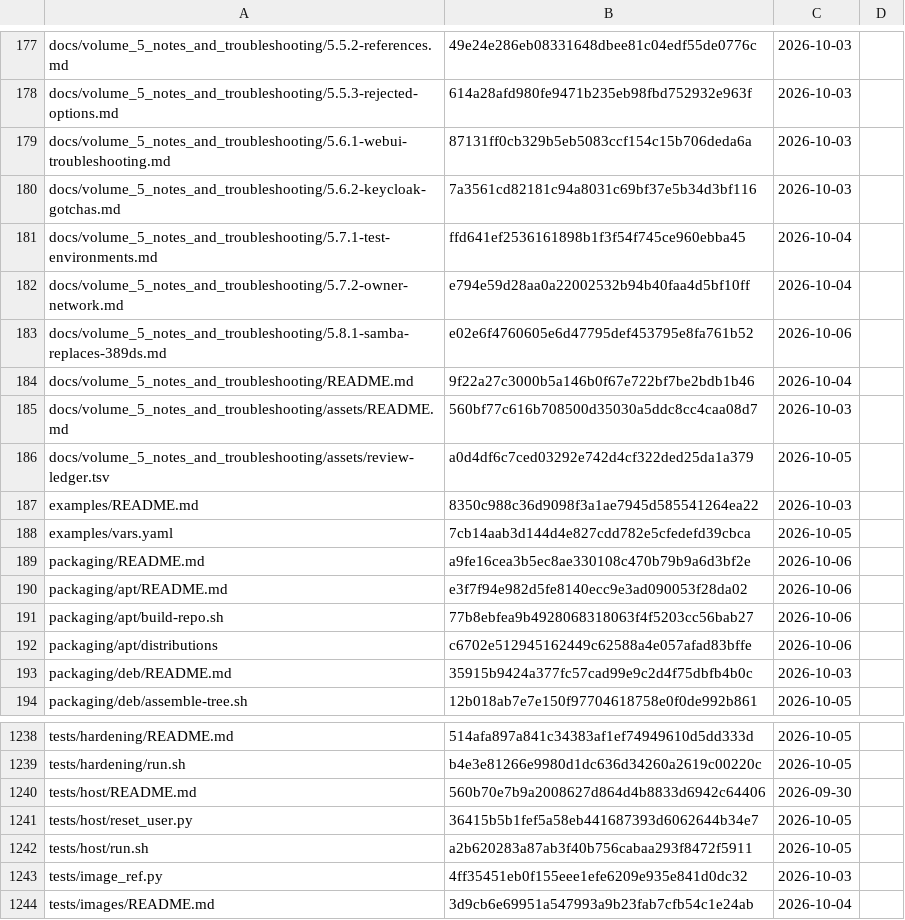
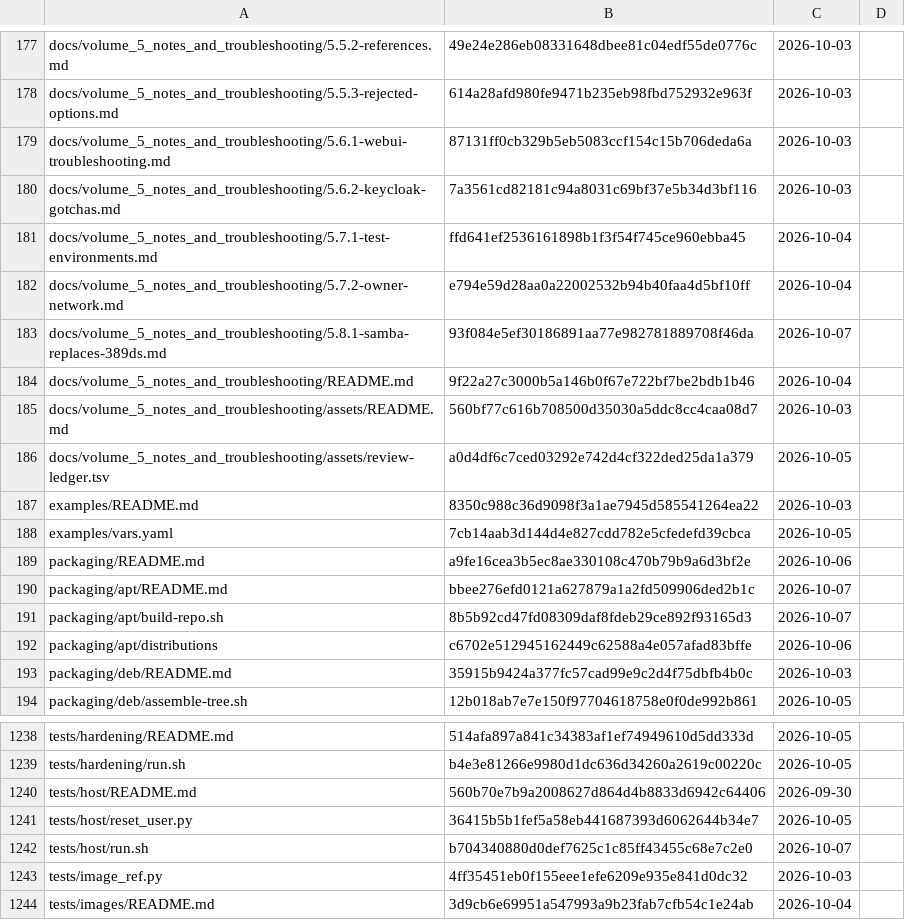
Before and after one commit to archdukejim/open-fabric, a TSV file: docs/volume_5_notes_and_troubleshooting/assets/review-ledger.tsv, drawn as a sheet; only a part is shown, gaps mark what is left out.

```diff
--- a/docs/volume_5_notes_and_troubleshooting/assets/review-ledger.tsv
+++ b/docs/volume_5_notes_and_troubleshooting/assets/review-ledger.tsv
@@ -182,3 +182,3 @@ docs/volume_5_notes_and_troubleshooting/5.7.1-test-environments.md	ffd641ef25361
 docs/volume_5_notes_and_troubleshooting/5.7.2-owner-network.md	e794e59d28aa0a22002532b94b40faa4d5bf10ff	2026-10-04	
-docs/volume_5_notes_and_troubleshooting/5.8.1-samba-replaces-389ds.md	e02e6f4760605e6d47795def453795e8fa761b52	2026-10-06	
+docs/volume_5_notes_and_troubleshooting/5.8.1-samba-replaces-389ds.md	93f084e5ef30186891aa77e982781889708f46da	2026-10-07	
 docs/volume_5_notes_and_troubleshooting/README.md	9f22a27c3000b5a146b0f67e722bf7be2bdb1b46	2026-10-04	
@@ -189,4 +189,4 @@ examples/vars.yaml	7cb14aab3d144d4e827cdd782e5cfedefd39cbca	2026-10-05
 packaging/README.md	a9fe16cea3b5ec8ae330108c470b79b9a6d3bf2e	2026-10-06	
-packaging/apt/README.md	e3f7f94e982d5fe8140ecc9e3ad090053f28da02	2026-10-06	
-packaging/apt/build-repo.sh	77b8ebfea9b4928068318063f4f5203cc56bab27	2026-10-06	
+packaging/apt/README.md	bbee276efd0121a627879a1a2fd509906ded2b1c	2026-10-07	
+packaging/apt/build-repo.sh	8b5b92cd47fd08309daf8fdeb29ce892f93165d3	2026-10-07	
 packaging/apt/distributions	c6702e512945162449c62588a4e057afad83bffe	2026-10-06	
@@ -1241,3 +1241,3 @@ tests/host/README.md	560b70e7b9a2008627d864d4b8833d6942c64406	2026-09-30
 tests/host/reset_user.py	36415b5b1fef5a58eb441687393d6062644b34e7	2026-10-05	
-tests/host/run.sh	a2b620283a87ab3f40b756cabaa293f8472f5911	2026-10-05	
+tests/host/run.sh	b704340880d0def7625c1c85ff43455c68e7c2e0	2026-10-07	
 tests/image_ref.py	4ff35451eb0f155eee1efe6209e935e841d0dc32	2026-10-03	
```
Also changed, not shown: 4 other files.
